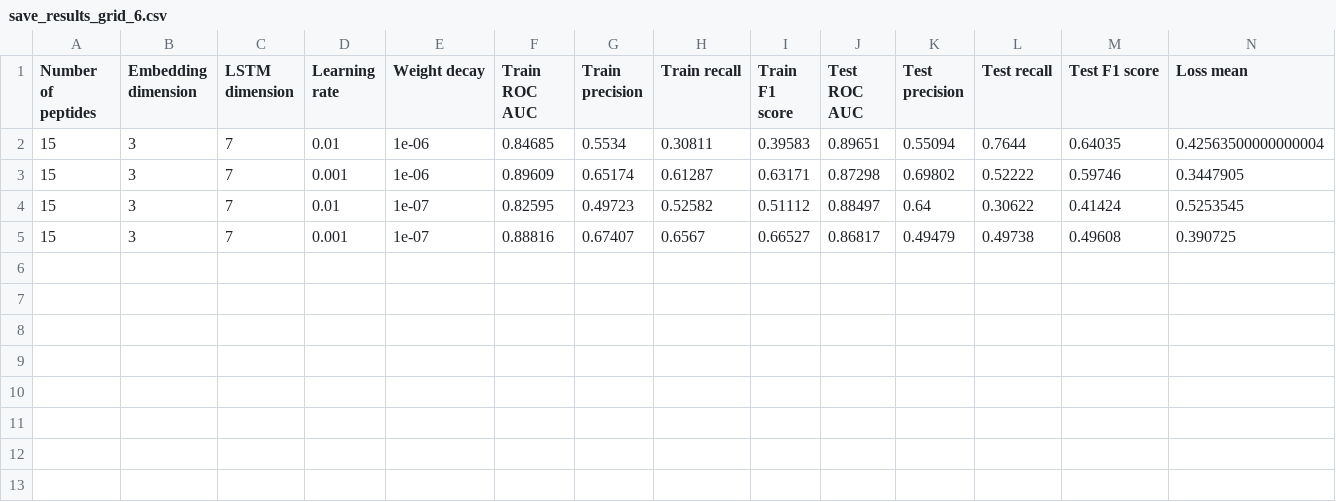
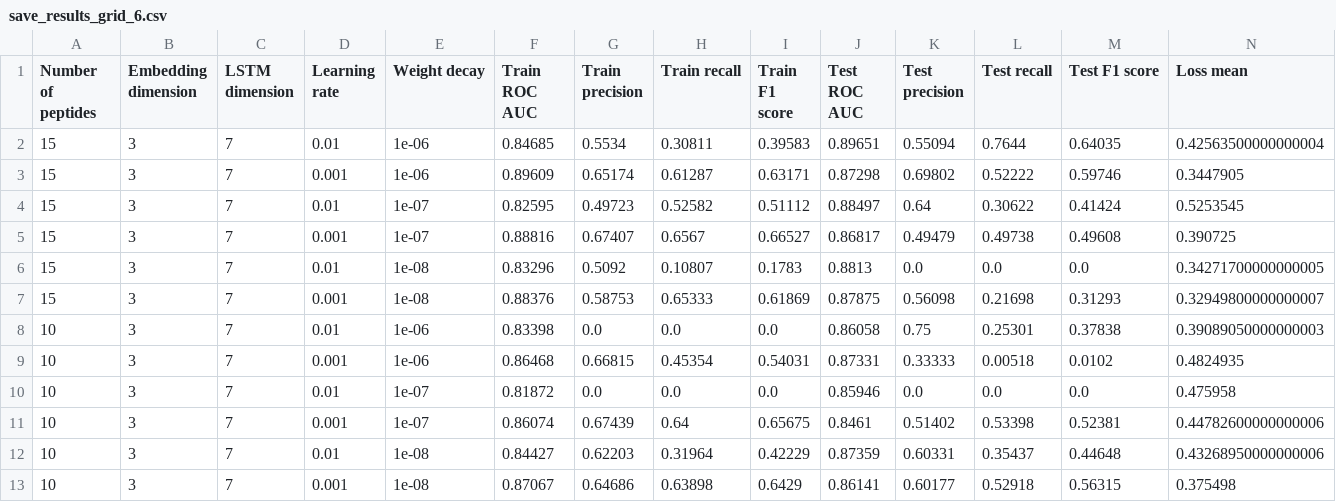
Before and after one commit to IdoSpringer/TCR-PEP-Classification, a CSV file: save_results_grid_6.csv, drawn as a sheet; only a part is shown; rows hold the shown columns only; the diff names each change by its address in the sheet, - before the commit and + after, or states it on an @@ line.

```diff
--- a/save_results_grid_6.csv
+++ b/save_results_grid_6.csv
+row 6: 15 | 3 | 7 | 0.01 | 1e-08 | 0.83296 | 0.5092 | 0.10807 | 0.1783 | 0.8813 | 0.0 | 0.0 | 0.0 | 0.34271700000000005
+row 7: 15 | 3 | 7 | 0.001 | 1e-08 | 0.88376 | 0.58753 | 0.65333 | 0.61869 | 0.87875 | 0.56098 | 0.21698 | 0.31293 | 0.32949800000000007
+row 8: 10 | 3 | 7 | 0.01 | 1e-06 | 0.83398 | 0.0 | 0.0 | 0.0 | 0.86058 | 0.75 | 0.25301 | 0.37838 | 0.39089050000000003
+row 9: 10 | 3 | 7 | 0.001 | 1e-06 | 0.86468 | 0.66815 | 0.45354 | 0.54031 | 0.87331 | 0.33333 | 0.00518 | 0.0102 | 0.4824935
+row 10: 10 | 3 | 7 | 0.01 | 1e-07 | 0.81872 | 0.0 | 0.0 | 0.0 | 0.85946 | 0.0 | 0.0 | 0.0 | 0.475958
+row 11: 10 | 3 | 7 | 0.001 | 1e-07 | 0.86074 | 0.67439 | 0.64 | 0.65675 | 0.8461 | 0.51402 | 0.53398 | 0.52381 | 0.44782600000000006
+row 12: 10 | 3 | 7 | 0.01 | 1e-08 | 0.84427 | 0.62203 | 0.31964 | 0.42229 | 0.87359 | 0.60331 | 0.35437 | 0.44648 | 0.43268950000000006
+row 13: 10 | 3 | 7 | 0.001 | 1e-08 | 0.87067 | 0.64686 | 0.63898 | 0.6429 | 0.86141 | 0.60177 | 0.52918 | 0.56315 | 0.375498
```
Also changed, not shown: save_results_grid_5.csv, save_results_grid_8.csv, 5 other files.
